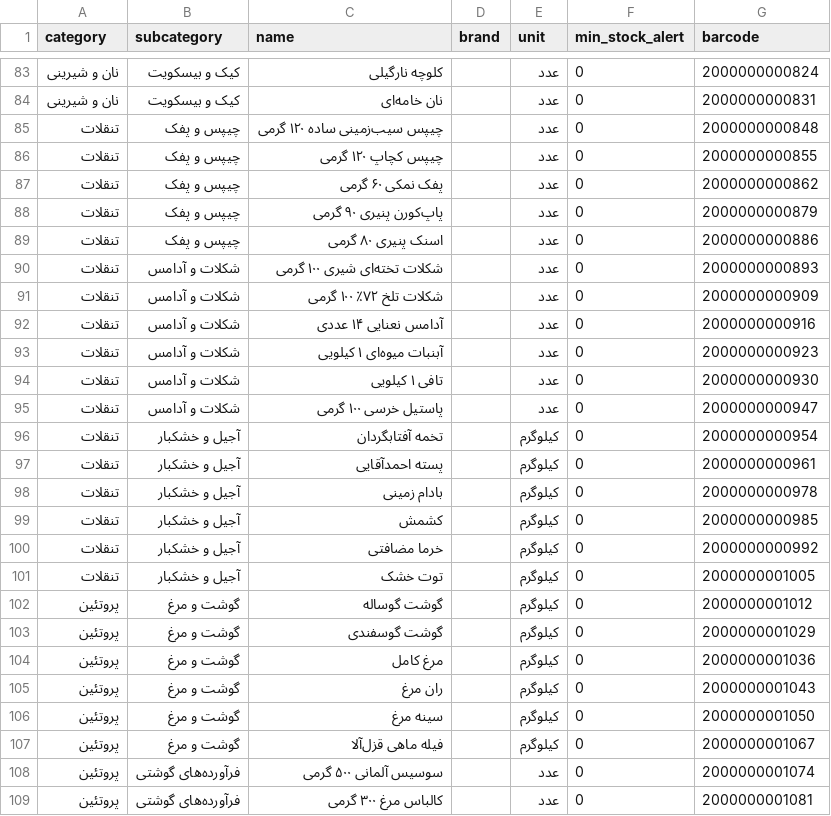
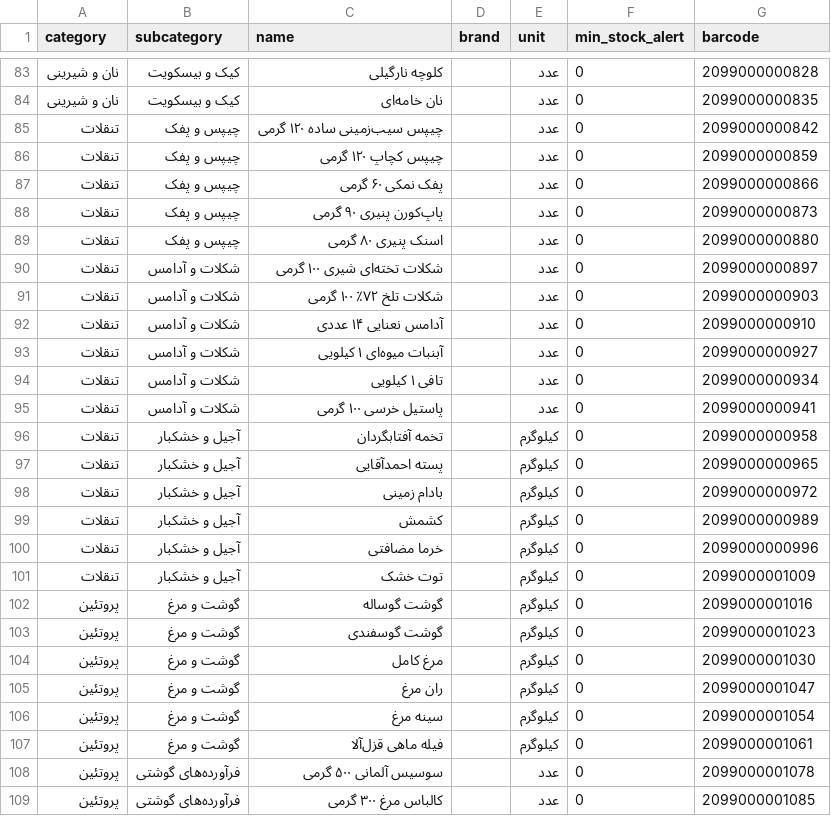
Before and after one commit to khajavy8056/Super-system-, a CSV file: mobile-android/app/src/main/assets/starter_catalog.csv, drawn as a sheet; only a part is shown, gaps mark what is left out; the diff covers the shown part only.

```diff
--- a/mobile-android/app/src/main/assets/starter_catalog.csv
+++ b/mobile-android/app/src/main/assets/starter_catalog.csv
@@ -83,27 +83,27 @@ category,subcategory,name,brand,unit,min_stock_alert,barcode
-نان و شیرینی,کیک و بیسکویت,کلوچه نارگیلی,,عدد,0,2000000000824
-نان و شیرینی,کیک و بیسکویت,نان خامه‌ای,,عدد,0,2000000000831
-تنقلات,چیپس و پفک,چیپس سیب‌زمینی ساده ۱۲۰ گرمی,,عدد,0,2000000000848
-تنقلات,چیپس و پفک,چیپس کچاپ ۱۲۰ گرمی,,عدد,0,2000000000855
-تنقلات,چیپس و پفک,پفک نمکی ۶۰ گرمی,,عدد,0,2000000000862
-تنقلات,چیپس و پفک,پاپ‌کورن پنیری ۹۰ گرمی,,عدد,0,2000000000879
-تنقلات,چیپس و پفک,اسنک پنیری ۸۰ گرمی,,عدد,0,2000000000886
-تنقلات,شکلات و آدامس,شکلات تخته‌ای شیری ۱۰۰ گرمی,,عدد,0,2000000000893
-تنقلات,شکلات و آدامس,شکلات تلخ ۷۲٪ ۱۰۰ گرمی,,عدد,0,2000000000909
-تنقلات,شکلات و آدامس,آدامس نعنایی ۱۴ عددی,,عدد,0,2000000000916
-تنقلات,شکلات و آدامس,آبنبات میوه‌ای ۱ کیلویی,,عدد,0,2000000000923
-تنقلات,شکلات و آدامس,تافی ۱ کیلویی,,عدد,0,2000000000930
-تنقلات,شکلات و آدامس,پاستیل خرسی ۱۰۰ گرمی,,عدد,0,2000000000947
-تنقلات,آجیل و خشکبار,تخمه آفتابگردان,,کیلوگرم,0,2000000000954
-تنقلات,آجیل و خشکبار,پسته احمدآقایی,,کیلوگرم,0,2000000000961
-تنقلات,آجیل و خشکبار,بادام زمینی,,کیلوگرم,0,2000000000978
-تنقلات,آجیل و خشکبار,کشمش,,کیلوگرم,0,2000000000985
-تنقلات,آجیل و خشکبار,خرما مضافتی,,کیلوگرم,0,2000000000992
-تنقلات,آجیل و خشکبار,توت خشک,,کیلوگرم,0,2000000001005
-پروتئین,گوشت و مرغ,گوشت گوساله,,کیلوگرم,0,2000000001012
-پروتئین,گوشت و مرغ,گوشت گوسفندی,,کیلوگرم,0,2000000001029
-پروتئین,گوشت و مرغ,مرغ کامل,,کیلوگرم,0,2000000001036
-پروتئین,گوشت و مرغ,ران مرغ,,کیلوگرم,0,2000000001043
-پروتئین,گوشت و مرغ,سینه مرغ,,کیلوگرم,0,2000000001050
-پروتئین,گوشت و مرغ,فیله ماهی قزل‌آلا,,کیلوگرم,0,2000000001067
-پروتئین,فرآورده‌های گوشتی,سوسیس آلمانی ۵۰۰ گرمی,,عدد,0,2000000001074
-پروتئین,فرآورده‌های گوشتی,کالباس مرغ ۳۰۰ گرمی,,عدد,0,2000000001081
+نان و شیرینی,کیک و بیسکویت,کلوچه نارگیلی,,عدد,0,2099000000828
+نان و شیرینی,کیک و بیسکویت,نان خامه‌ای,,عدد,0,2099000000835
+تنقلات,چیپس و پفک,چیپس سیب‌زمینی ساده ۱۲۰ گرمی,,عدد,0,2099000000842
+تنقلات,چیپس و پفک,چیپس کچاپ ۱۲۰ گرمی,,عدد,0,2099000000859
+تنقلات,چیپس و پفک,پفک نمکی ۶۰ گرمی,,عدد,0,2099000000866
+تنقلات,چیپس و پفک,پاپ‌کورن پنیری ۹۰ گرمی,,عدد,0,2099000000873
+تنقلات,چیپس و پفک,اسنک پنیری ۸۰ گرمی,,عدد,0,2099000000880
+تنقلات,شکلات و آدامس,شکلات تخته‌ای شیری ۱۰۰ گرمی,,عدد,0,2099000000897
+تنقلات,شکلات و آدامس,شکلات تلخ ۷۲٪ ۱۰۰ گرمی,,عدد,0,2099000000903
+تنقلات,شکلات و آدامس,آدامس نعنایی ۱۴ عددی,,عدد,0,2099000000910
+تنقلات,شکلات و آدامس,آبنبات میوه‌ای ۱ کیلویی,,عدد,0,2099000000927
+تنقلات,شکلات و آدامس,تافی ۱ کیلویی,,عدد,0,2099000000934
+تنقلات,شکلات و آدامس,پاستیل خرسی ۱۰۰ گرمی,,عدد,0,2099000000941
+تنقلات,آجیل و خشکبار,تخمه آفتابگردان,,کیلوگرم,0,2099000000958
+تنقلات,آجیل و خشکبار,پسته احمدآقایی,,کیلوگرم,0,2099000000965
+تنقلات,آجیل و خشکبار,بادام زمینی,,کیلوگرم,0,2099000000972
+تنقلات,آجیل و خشکبار,کشمش,,کیلوگرم,0,2099000000989
+تنقلات,آجیل و خشکبار,خرما مضافتی,,کیلوگرم,0,2099000000996
+تنقلات,آجیل و خشکبار,توت خشک,,کیلوگرم,0,2099000001009
+پروتئین,گوشت و مرغ,گوشت گوساله,,کیلوگرم,0,2099000001016
+پروتئین,گوشت و مرغ,گوشت گوسفندی,,کیلوگرم,0,2099000001023
+پروتئین,گوشت و مرغ,مرغ کامل,,کیلوگرم,0,2099000001030
+پروتئین,گوشت و مرغ,ران مرغ,,کیلوگرم,0,2099000001047
+پروتئین,گوشت و مرغ,سینه مرغ,,کیلوگرم,0,2099000001054
+پروتئین,گوشت و مرغ,فیله ماهی قزل‌آلا,,کیلوگرم,0,2099000001061
+پروتئین,فرآورده‌های گوشتی,سوسیس آلمانی ۵۰۰ گرمی,,عدد,0,2099000001078
+پروتئین,فرآورده‌های گوشتی,کالباس مرغ ۳۰۰ گرمی,,عدد,0,2099000001085
```
Also changed, not shown: 164 edited cells elsewhere in this file, backend/app/data/starter_catalog.csv, 21 other files.
